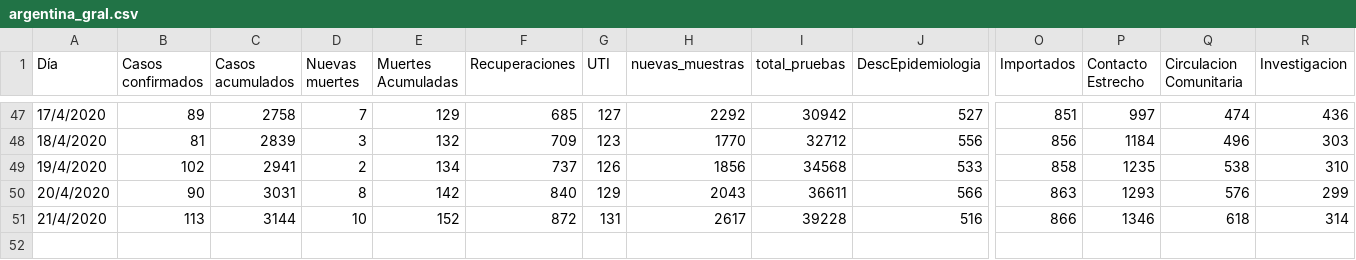
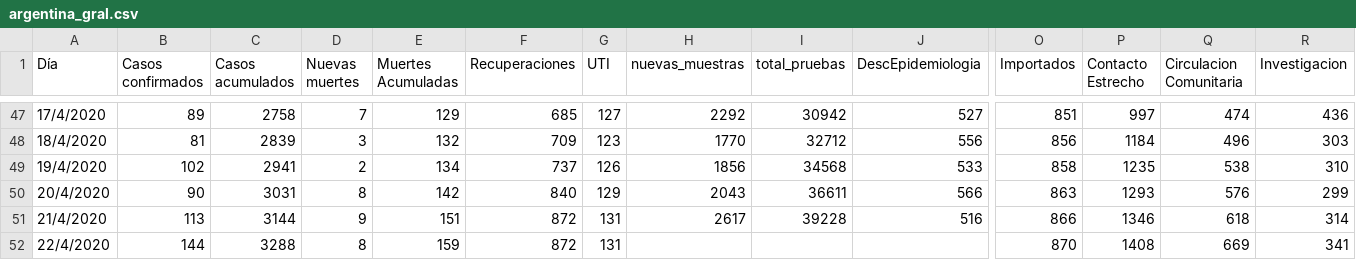
Before and after one commit to GIBD/covid, a CSV file: data/argentina_gral.csv, drawn as a sheet; only a part is shown, gaps mark what is left out; rows hold the shown columns only; the diff names each change by its address in the sheet, - before the commit and + after, or states it on an @@ line.

```diff
--- a/data/argentina_gral.csv
+++ b/data/argentina_gral.csv
-D51 (Nuevas muertes): 10
+D51 (Nuevas muertes): 9
-E51 (Muertes Acumuladas): 152
+E51 (Muertes Acumuladas): 151
+row 52: 22/4/2020 | 144 | 3288 | 8 | 159 | 872 | 131 |  |  |  | 870 | 1408 | 669 | 341
```
Also changed, not shown: data/argentina_casos.csv, data/argentina_fallecidos.csv, 1 other file.
